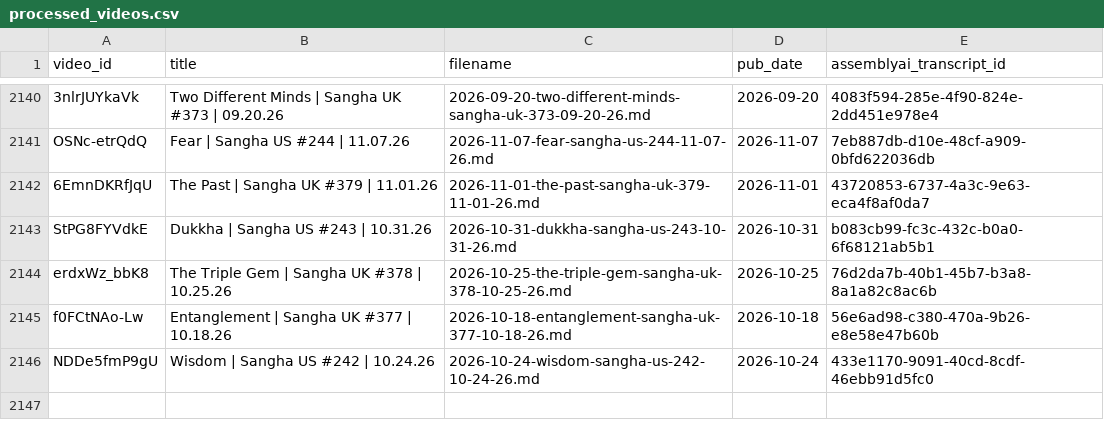
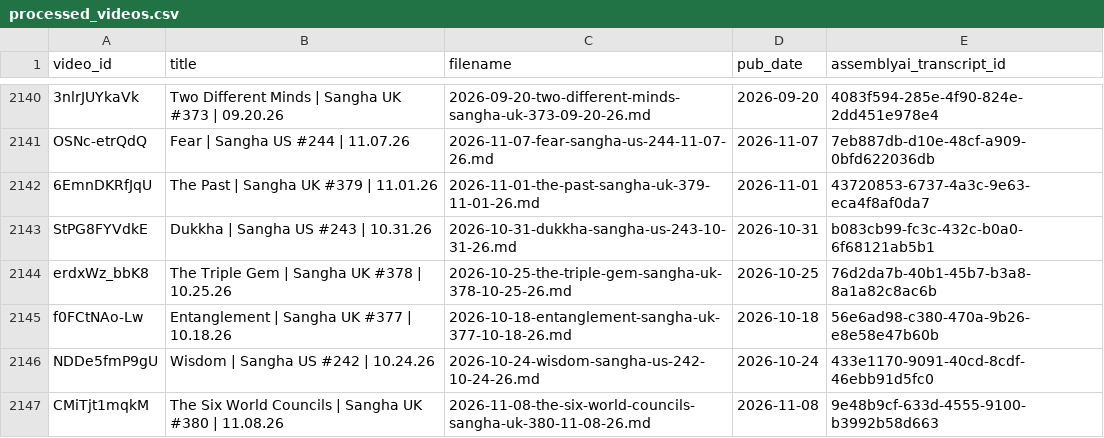
Before and after one commit to musoniusr/Dhammarato-Transcription-Scripts, a CSV file: processed_videos.csv, drawn as a sheet; only a part is shown, gaps mark what is left out; the diff names each change by its address in the sheet, - before the commit and + after, or states it on an @@ line.

Commit message:
Update processed_videos manifest

```diff
--- a/processed_videos.csv
+++ b/processed_videos.csv
+row 2147: CMiTjt1mqkM | The Six World Councils | Sangha UK #380 | 11.08.26 | 2026-11-08-the-six-world-councils-sangha-uk-380-11-08-26.md | 2026-11-08 | 9e48b9cf-633d-4555-9100-b3992b58d663
```
